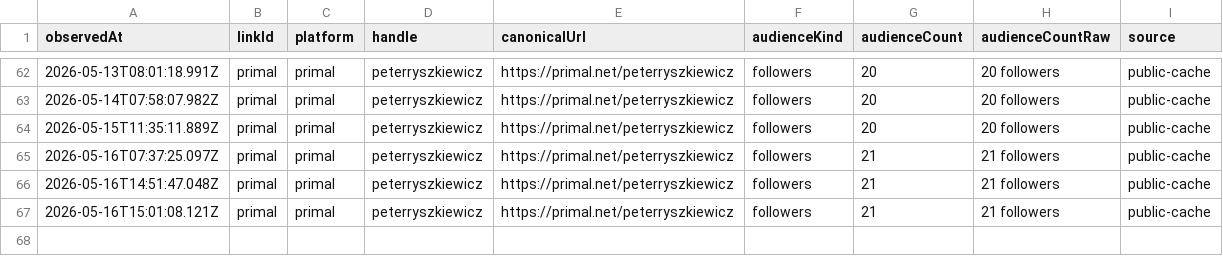
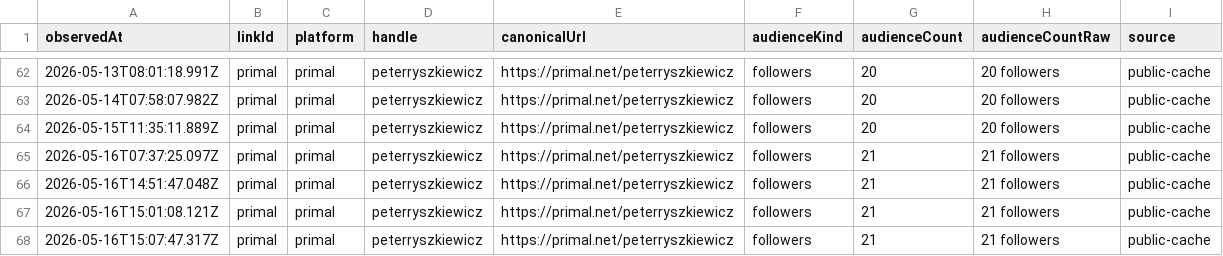
Before and after one commit to thebitcoinnova/open-links, a CSV file: public/history/followers/primal.csv, drawn as a sheet; only a part is shown, gaps mark what is left out.

```diff
--- a/public/history/followers/primal.csv
+++ b/public/history/followers/primal.csv
@@ -67 +67,2 @@ observedAt,linkId,platform,handle,canonicalUrl,audienceKind,audienceCount,audien
 2026-05-16T15:01:08.121Z,primal,primal,peterryszkiewicz,https://primal.net/peterryszkiewicz,followers,21,21 followers,public-cache
+2026-05-16T15:07:47.317Z,primal,primal,peterryszkiewicz,https://primal.net/peterryszkiewicz,followers,21,21 followers,public-cache
```
Also changed, not shown: public/history/followers/github.csv, public/history/followers/medium.csv, 5 other files.
